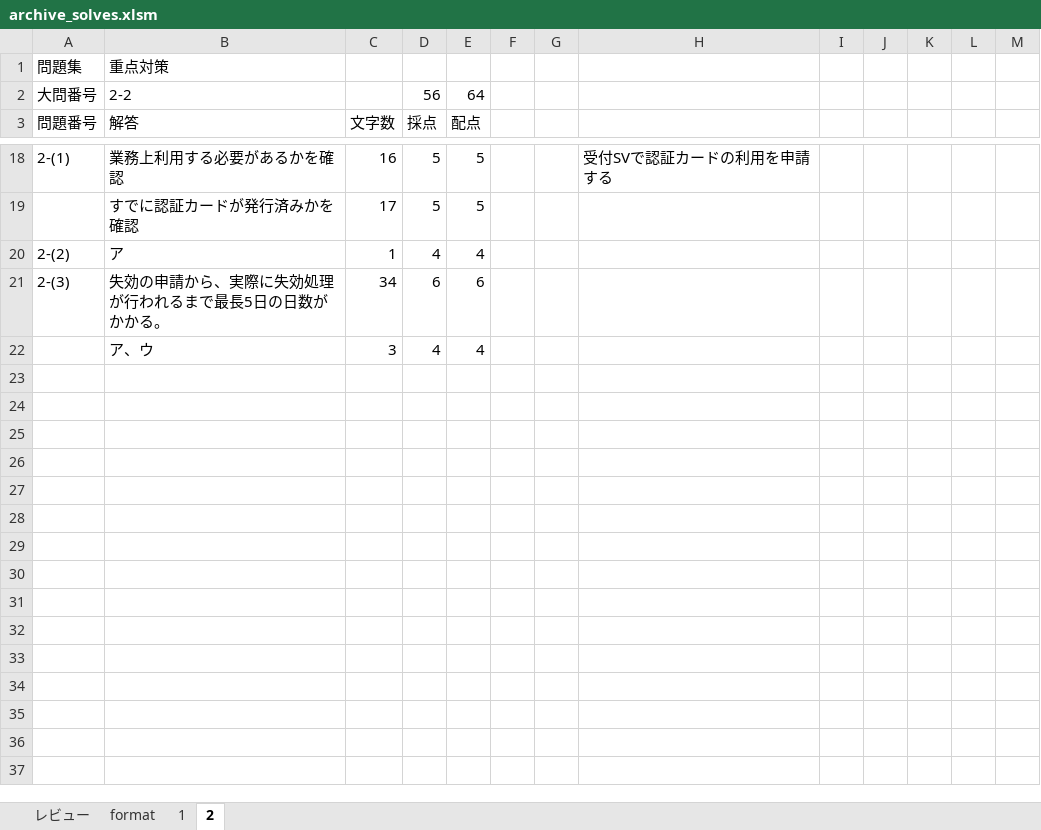
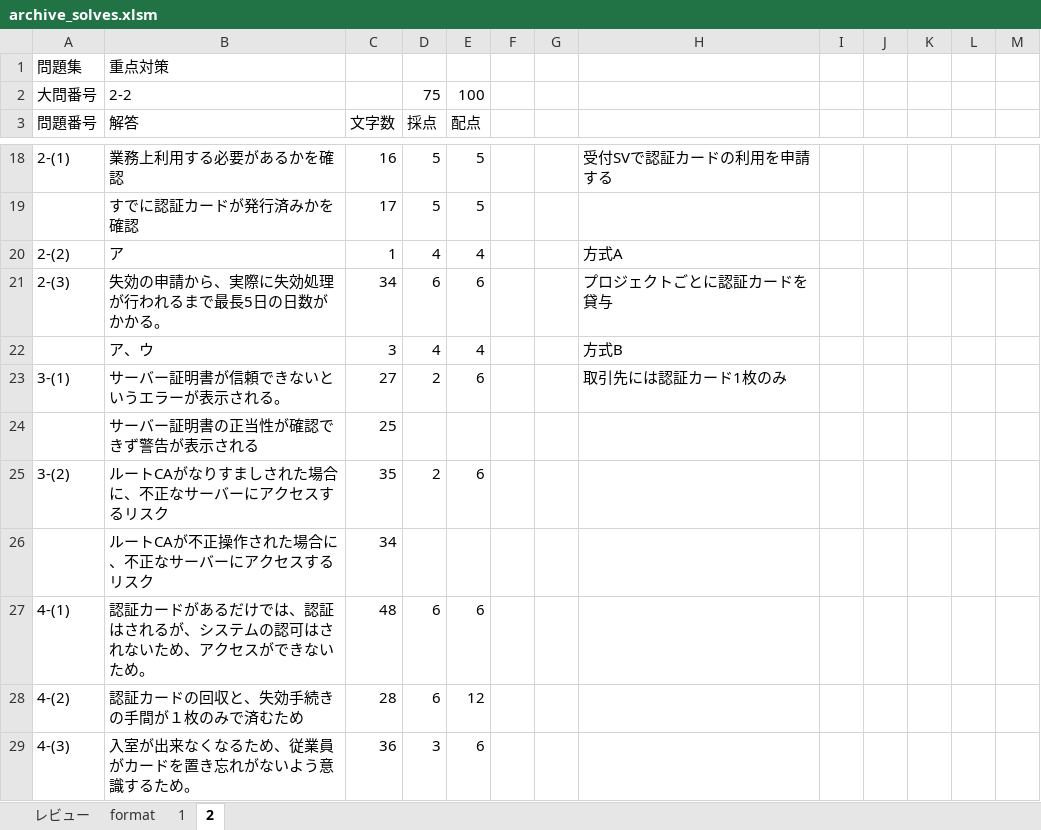
Before and after one commit to Shinichi0713/security_specialist, an Excel workbook: 2025/2-PKI/archive_solves.xlsm, sheet 2, drawn as a sheet; only a part is shown, gaps mark what is left out; values as stored, in another font and other column widths than the file's, no borders; the diff names each change by its address in the sheet, - before the commit and + after, or states it on an @@ line.

```diff
--- a/2025/2-PKI/archive_solves.xlsm (sheet 2)
+++ b/2025/2-PKI/archive_solves.xlsm (sheet 2)
-D2: 56
+D2: 75
-E2: 64
+E2: 100
-H20: (empty)
+H20: 方式A
-H21: (empty)
+H21: プロジェクトごとに認証カードを貸与
-H22: (empty)
+H22: 方式B
+row 23: 3-(1) | サーバー証明書が信頼できないというエラーが表示される。 | 27 | 2 | 6 |  |  | 取引先には認証カード1枚のみ
+row 24:  | サーバー証明書の正当性が確認できず警告が表示される | 25
+row 25: 3-(2) | ルートCAがなりすましされた場合に、不正なサーバーにアクセスするリスク | 35 | 2 | 6
+row 26:  | ルートCAが不正操作された場合に、不正なサーバーにアクセスするリスク | 34
+row 27: 4-(1) | 認証カードがあるだけでは、認証はされるが、システムの認可はされないため、アクセスができないため。 | 48 | 6 | 6
+row 28: 4-(2) | 認証カードの回収と、失効手続きの手間が１枚のみで済むため | 28 | 6 | 12
+row 29: 4-(3) | 入室が出来なくなるため、従業員がカードを置き忘れがないよう意識するため。 | 36 | 3 | 6
```
Also changed, not shown: sheet レビュー, 2025/overviews.xlsx, 1 other file.
